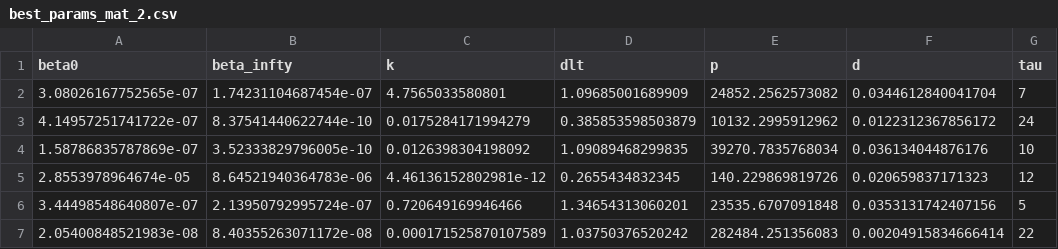
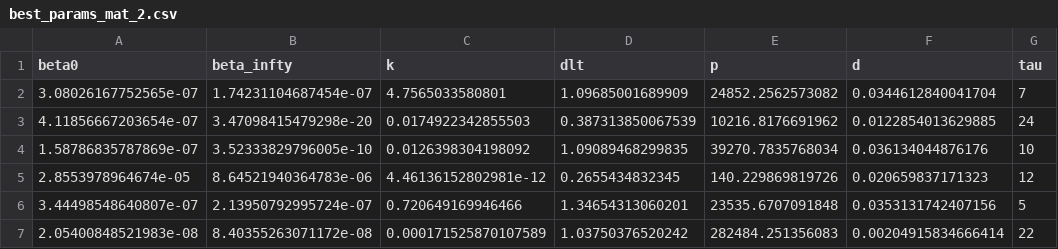
Before and after one commit to yd124/HIVintern2022Summer, a CSV file: MATLAB/best_params_mat_2.csv, drawn as a sheet; removed rows and columns are numbered as before the commit, all else as after; the diff names each change by its address in the sheet, - before the commit and + after, or states it on an @@ line.

```diff
--- a/MATLAB/best_params_mat_2.csv
+++ b/MATLAB/best_params_mat_2.csv
-row 3: 4.14957251741722e-07 | 8.37541440622744e-10 | 0.0175284171994279 | 0.385853598503879 | 10132.2995912962 | 0.0122312367856172 | 24
+row 3: 4.11856667203654e-07 | 3.47098415479298e-20 | 0.0174922342855503 | 0.387313850067539 | 10216.8176691962 | 0.0122854013629885 | 24
```
Also changed, not shown: 4 other files.
